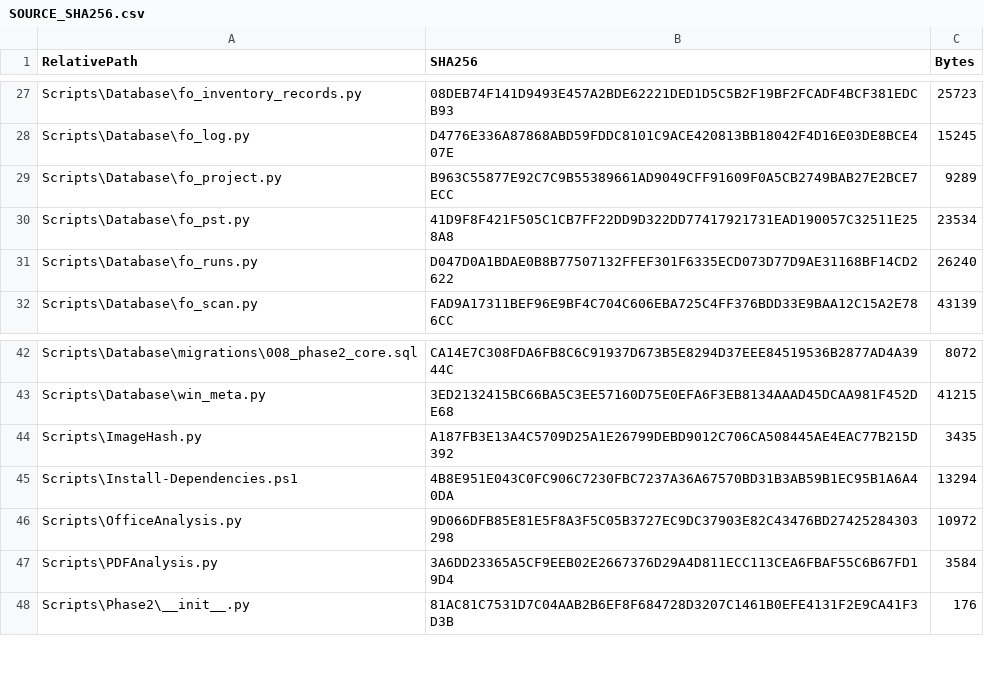
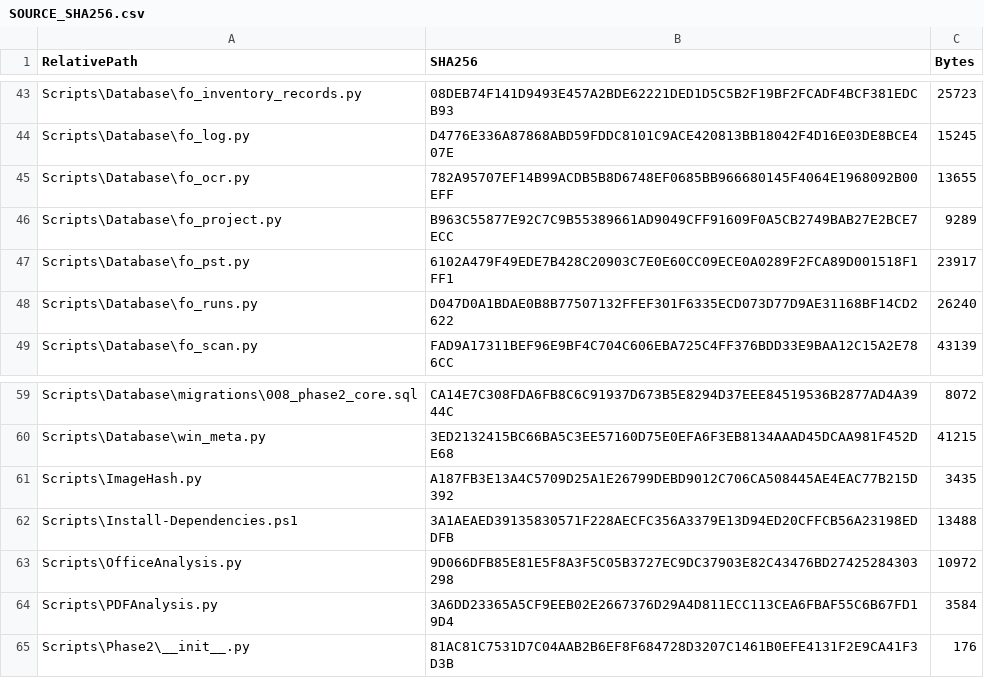
Before and after one commit to tfrancovitch/FileOrganizer, a CSV file: SOURCE_SHA256.csv, drawn as a sheet; only a part is shown, gaps mark what is left out; the diff covers the shown part only.

```diff
--- a/SOURCE_SHA256.csv
+++ b/SOURCE_SHA256.csv
@@ -28,4 +44,5 @@ Scripts\Database\fo_inventory_records.py,08DEB74F141D9493E457A2BDE62221DED1D5C5B
 Scripts\Database\fo_log.py,D4776E336A87868ABD59FDDC8101C9ACE420813BB18042F4D16E03DE8BCE407E,15245
+Scripts\Database\fo_ocr.py,782A95707EF14B99ACDB5B8D6748EF0685BB966680145F4064E1968092B00EFF,13655
 Scripts\Database\fo_project.py,B963C55877E92C7C9B55389661AD9049CFF91609F0A5CB2749BAB27E2BCE7ECC,9289
-Scripts\Database\fo_pst.py,41D9F8F421F505C1CB7FF22DD9D322DD77417921731EAD190057C32511E258A8,23534
+Scripts\Database\fo_pst.py,6102A479F49EDE7B428C20903C7E0E60CC09ECE0A0289F2FCA89D001518F1FF1,23917
 Scripts\Database\fo_runs.py,D047D0A1BDAE0B8B77507132FFEF301F6335ECD073D77D9AE31168BF14CD2622,26240
@@ -44,3 +61,3 @@ Scripts\Database\win_meta.py,3ED2132415BC66BA5C3EE57160D75E0EFA6F3EB8134AAAD45DC
 Scripts\ImageHash.py,A187FB3E13A4C5709D25A1E26799DEBD9012C706CA508445AE4EAC77B215D392,3435
-Scripts\Install-Dependencies.ps1,4B8E951E043C0FC906C7230FBC7237A36A67570BD31B3AB59B1EC95B1A6A40DA,13294
+Scripts\Install-Dependencies.ps1,3A1AEAED39135830571F228AECFC356A3379E13D94ED20CFFCB56A23198EDDFB,13488
 Scripts\OfficeAnalysis.py,9D066DFB85E81E5F8A3F5C05B3727EC9DC37903E82C43476BD27425284303298,10972
```
Also changed, not shown: 16 added rows and 28 edited cells elsewhere in this file.
